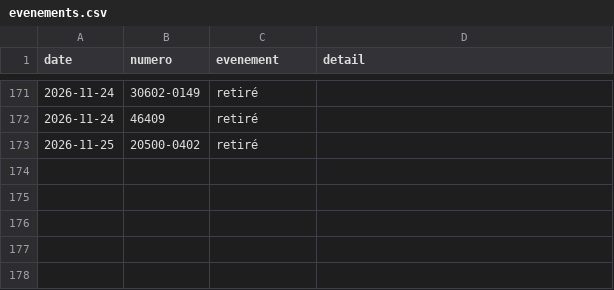
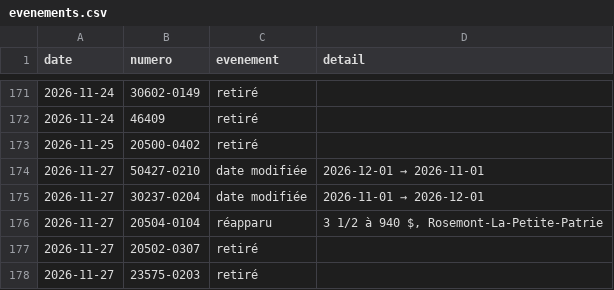
Before and after one commit to jennsen-spec/shdm-notifier, a CSV file: data/evenements.csv, drawn as a sheet; only a part is shown, gaps mark what is left out; the diff names each change by its address in the sheet, - before the commit and + after, or states it on an @@ line.

```diff
--- a/data/evenements.csv
+++ b/data/evenements.csv
+row 174: 2026-11-27 | 50427-0210 | date modifiée | 2026-12-01 → 2026-11-01
+row 175: 2026-11-27 | 30237-0204 | date modifiée | 2026-11-01 → 2026-12-01
+row 176: 2026-11-27 | 20504-0104 | réapparu | 3 1/2 à 940 $, Rosemont-La-Petite-Patrie
+row 177: 2026-11-27 | 20502-0307 | retiré
+row 178: 2026-11-27 | 23575-0203 | retiré
```
Also changed, not shown: data/logements.csv, 2 other files.
